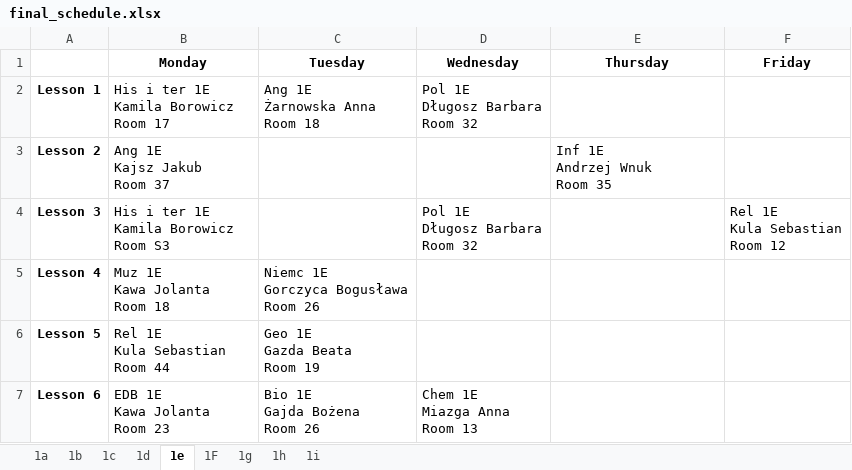
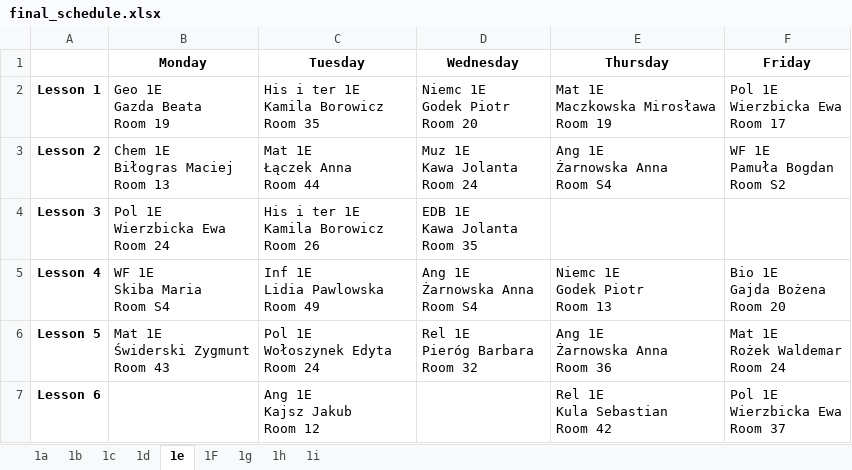
Before and after one commit to janbrodowicz/IO_LLM, an Excel workbook: Wyniki/final_schedule.xlsx, sheet 1e, drawn as a sheet; only a part is shown; values as stored, in another font and other column widths than the file's, no borders; ↵ is a line break in a cell; the diff covers the shown part only; the diff names each change by its address in the sheet, - before the commit and + after, or states it on an @@ line.

```diff
--- a/Wyniki/final_schedule.xlsx (sheet 1e)
+++ b/Wyniki/final_schedule.xlsx (sheet 1e)
-B2 (Monday): His i ter 1E ↵ Kamila Borowicz ↵ Room 17
+B2 (Monday): Geo 1E ↵ Gazda Beata ↵ Room 19
-C2 (Tuesday): Ang 1E ↵ Żarnowska Anna ↵ Room 18
+C2 (Tuesday): His i ter 1E ↵ Kamila Borowicz ↵ Room 35
-D2 (Wednesday): Pol 1E ↵ Długosz Barbara ↵ Room 32
+D2 (Wednesday): Niemc 1E ↵ Godek Piotr ↵ Room 20
-E2 (Thursday): (empty)
+E2 (Thursday): Mat 1E ↵ Maczkowska Mirosława ↵ Room 19
-F2 (Friday): (empty)
+F2 (Friday): Pol 1E ↵ Wierzbicka Ewa ↵ Room 17
-B3 (Monday): Ang 1E ↵ Kajsz Jakub ↵ Room 37
+B3 (Monday): Chem 1E ↵ Biłogras Maciej ↵ Room 13
-C3 (Tuesday): (empty)
+C3 (Tuesday): Mat 1E ↵ Łączek Anna ↵ Room 44
-D3 (Wednesday): (empty)
+D3 (Wednesday): Muz 1E ↵ Kawa Jolanta ↵ Room 24
-E3 (Thursday): Inf 1E ↵ Andrzej Wnuk ↵ Room 35
+E3 (Thursday): Ang 1E ↵ Żarnowska Anna ↵ Room S4
-F3 (Friday): (empty)
+F3 (Friday): WF 1E ↵ Pamuła Bogdan ↵ Room S2
-B4 (Monday): His i ter 1E ↵ Kamila Borowicz ↵ Room S3
+B4 (Monday): Pol 1E ↵ Wierzbicka Ewa ↵ Room 24
-C4 (Tuesday): (empty)
+C4 (Tuesday): His i ter 1E ↵ Kamila Borowicz ↵ Room 26
-D4 (Wednesday): Pol 1E ↵ Długosz Barbara ↵ Room 32
+D4 (Wednesday): EDB 1E ↵ Kawa Jolanta ↵ Room 35
-F4 (Friday): Rel 1E ↵ Kula Sebastian ↵ Room 12
+F4 (Friday): (empty)
-B5 (Monday): Muz 1E ↵ Kawa Jolanta ↵ Room 18
+B5 (Monday): WF 1E ↵ Skiba Maria ↵ Room S4
-C5 (Tuesday): Niemc 1E ↵ Gorczyca Bogusława ↵ Room 26
+C5 (Tuesday): Inf 1E ↵ Lidia Pawlowska ↵ Room 49
-D5 (Wednesday): (empty)
+D5 (Wednesday): Ang 1E ↵ Żarnowska Anna ↵ Room S4
-E5 (Thursday): (empty)
+E5 (Thursday): Niemc 1E ↵ Godek Piotr ↵ Room 13
-F5 (Friday): (empty)
+F5 (Friday): Bio 1E ↵ Gajda Bożena ↵ Room 20
-B6 (Monday): Rel 1E ↵ Kula Sebastian ↵ Room 44
+B6 (Monday): Mat 1E ↵ Świderski Zygmunt ↵ Room 43
-C6 (Tuesday): Geo 1E ↵ Gazda Beata ↵ Room 19
+C6 (Tuesday): Pol 1E ↵ Wołoszynek Edyta ↵ Room 24
-D6 (Wednesday): (empty)
+D6 (Wednesday): Rel 1E ↵ Pieróg Barbara ↵ Room 32
-E6 (Thursday): (empty)
+E6 (Thursday): Ang 1E ↵ Żarnowska Anna ↵ Room 36
-F6 (Friday): (empty)
+F6 (Friday): Mat 1E ↵ Rożek Waldemar ↵ Room 24
-B7 (Monday): EDB 1E ↵ Kawa Jolanta ↵ Room 23
+B7 (Monday): (empty)
-C7 (Tuesday): Bio 1E ↵ Gajda Bożena ↵ Room 26
+C7 (Tuesday): Ang 1E ↵ Kajsz Jakub ↵ Room 12
-D7 (Wednesday): Chem 1E ↵ Miazga Anna ↵ Room 13
+D7 (Wednesday): (empty)
-E7 (Thursday): (empty)
+E7 (Thursday): Rel 1E ↵ Kula Sebastian ↵ Room 42
-F7 (Friday): (empty)
+F7 (Friday): Pol 1E ↵ Wierzbicka Ewa ↵ Room 37
```
Also changed, not shown: 8 removed rows and 4 edited cells elsewhere in this sheet, sheet 1h, sheet 1g, sheet 1a, sheet 1d, sheet 1F, sheet 1b, 2 more sheets, 3 other files.
